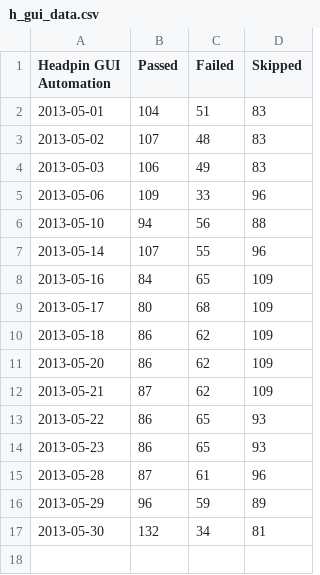
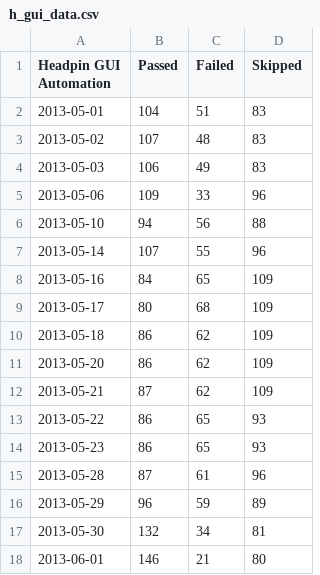
Before and after one commit to omaciel/finch, a CSV file: h_gui_data.csv, drawn as a sheet; the diff names each change by its address in the sheet, - before the commit and + after, or states it on an @@ line.

```diff
--- a/h_gui_data.csv
+++ b/h_gui_data.csv
+row 18: 2013-06-01 | 146 | 21 | 80
```
Also changed, not shown: h_cli_data.csv.
